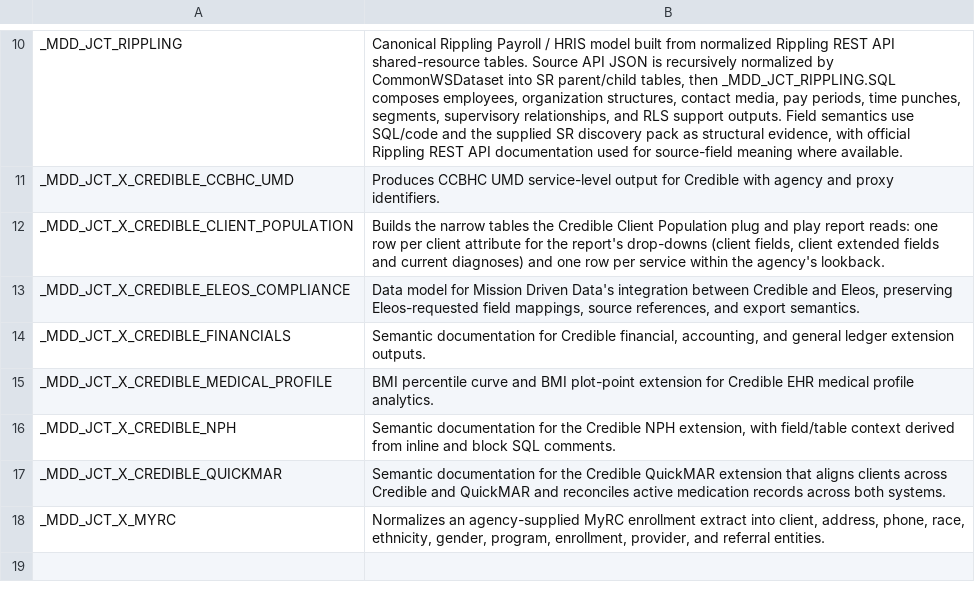
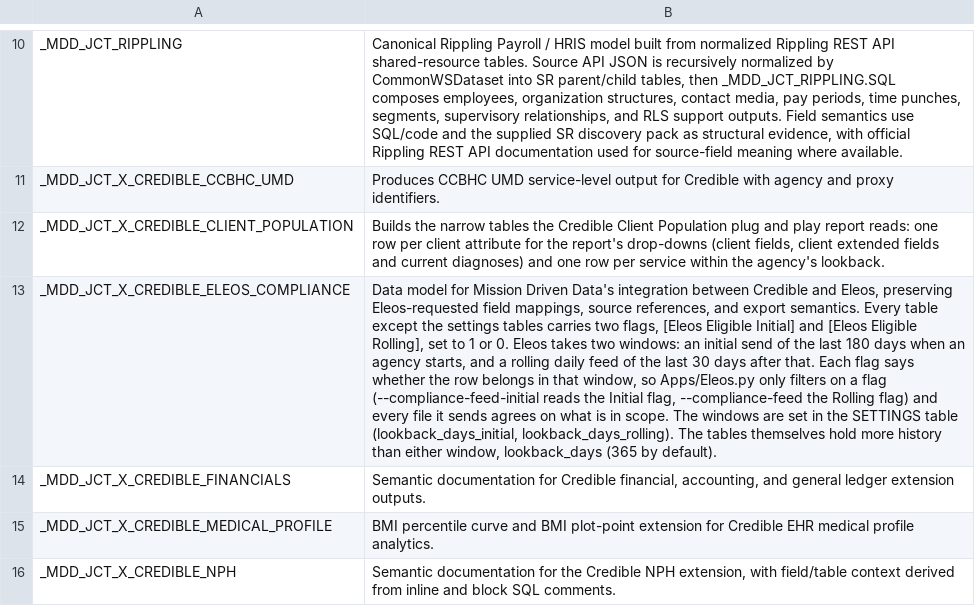
Before and after one commit to mission-driven-data/PUBLIC, a CSV file: data_models/data_model_documentation.csv, drawn as a sheet; only a part is shown, gaps mark what is left out; the shorter side is filled out with more unchanged rows; the diff names each change by its address in the sheet, - before the commit and + after, or states it on an @@ line.

```diff
--- a/data_models/data_model_documentation.csv
+++ b/data_models/data_model_documentation.csv
-B13: …export semantics.
+B13: …export semantics. Every table except the settings tables carries two flags, [Eleos Eligible Initial] and [Eleos Eligible Rolling], set to 1 or 0. Eleos takes two windows: an initial send of the last 180 days when an agency starts, and a rolling daily feed of the last 30 days after that. Each flag says whether the row belongs in that window, so Apps/Eleos.py only filters on a flag (--compliance-feed-initial reads the Initial flag, --compliance-feed the Rolling flag) and every file it sends agrees on what is in scope. The windows are set in the SETTINGS table (lookback_days_initial, lookback_days_rolling). The tables themselves hold more history than either window, lookback_days (365 by default).
```
Also changed, not shown: data_models/table_documentation.csv, 1 other file.
